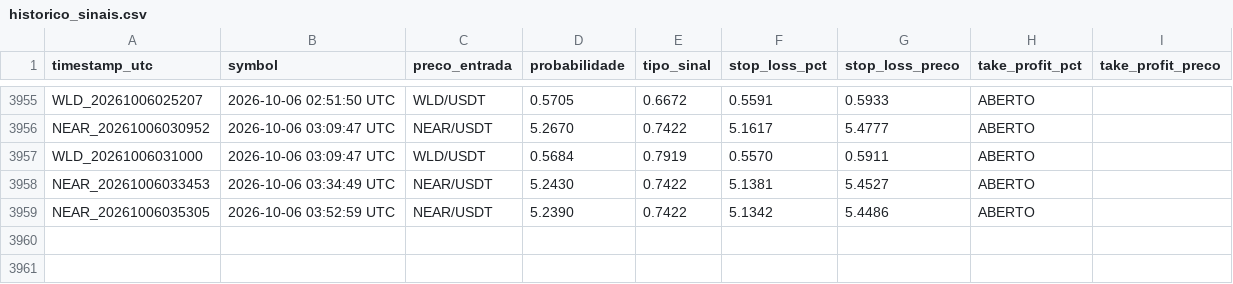
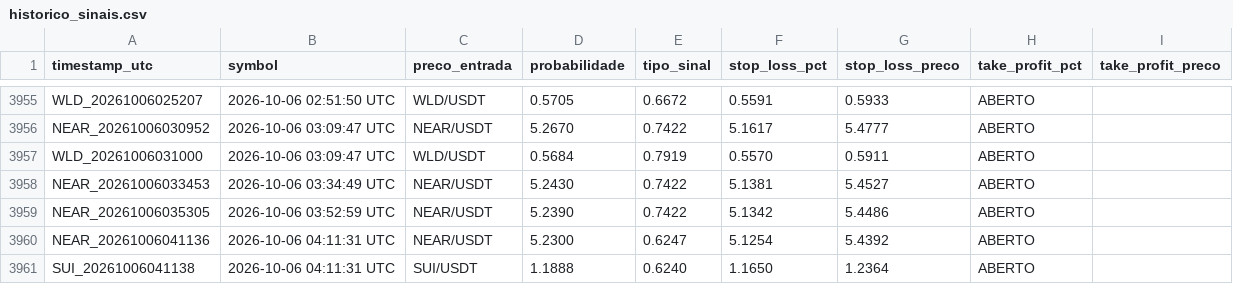
Before and after one commit to LucasRochaG/bot-cripto-ia, a CSV file: historico_sinais.csv, drawn as a sheet; only a part is shown, gaps mark what is left out; the diff names each change by its address in the sheet, - before the commit and + after, or states it on an @@ line.

```diff
--- a/historico_sinais.csv
+++ b/historico_sinais.csv
+row 3960: NEAR_20261006041136 | 2026-10-06 04:11:31 UTC | NEAR/USDT | 5.2300 | 0.6247 | 5.1254 | 5.4392 | ABERTO
+row 3961: SUI_20261006041138 | 2026-10-06 04:11:31 UTC | SUI/USDT | 1.1888 | 0.6240 | 1.1650 | 1.2364 | ABERTO
```
